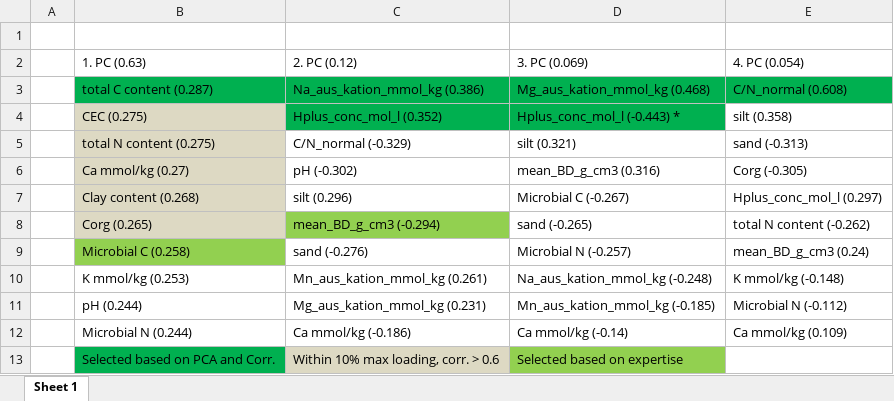
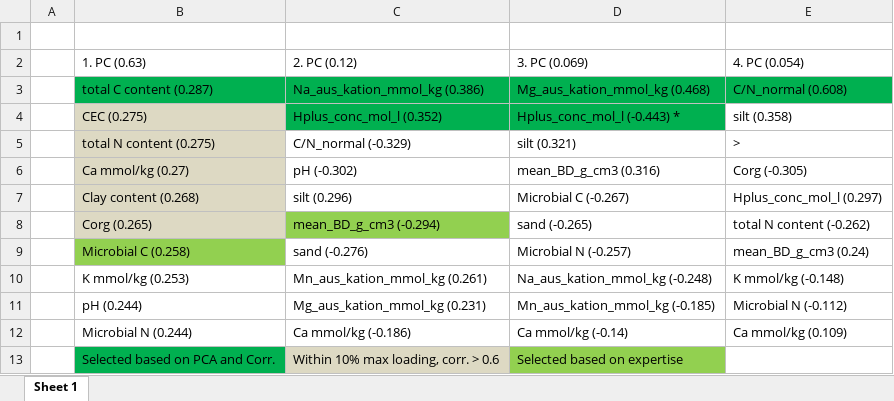
Before and after one commit to Florinho13/11_Data_Analysis_MA, an Excel workbook: 02_output/02_pca/soil_pca_table_loadings_short.xlsx, sheet Sheet 1, drawn as a sheet; values as stored, in another font and other column widths than the file's, no borders; the diff names each change by its address in the sheet, - before the commit and + after, or states it on an @@ line.

```diff
--- a/02_output/02_pca/soil_pca_table_loadings_short.xlsx (sheet Sheet 1)
+++ b/02_output/02_pca/soil_pca_table_loadings_short.xlsx (sheet Sheet 1)
-E5 (4. PC (0.054)): sand (-0.313)
+E5 (4. PC (0.054)): >
```
Also changed, not shown: 10 other files.
